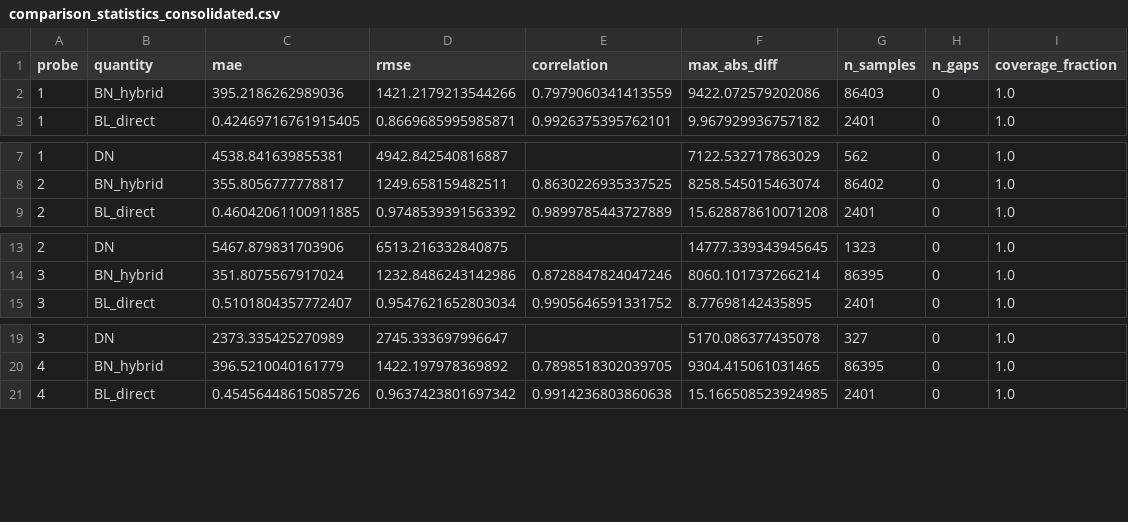
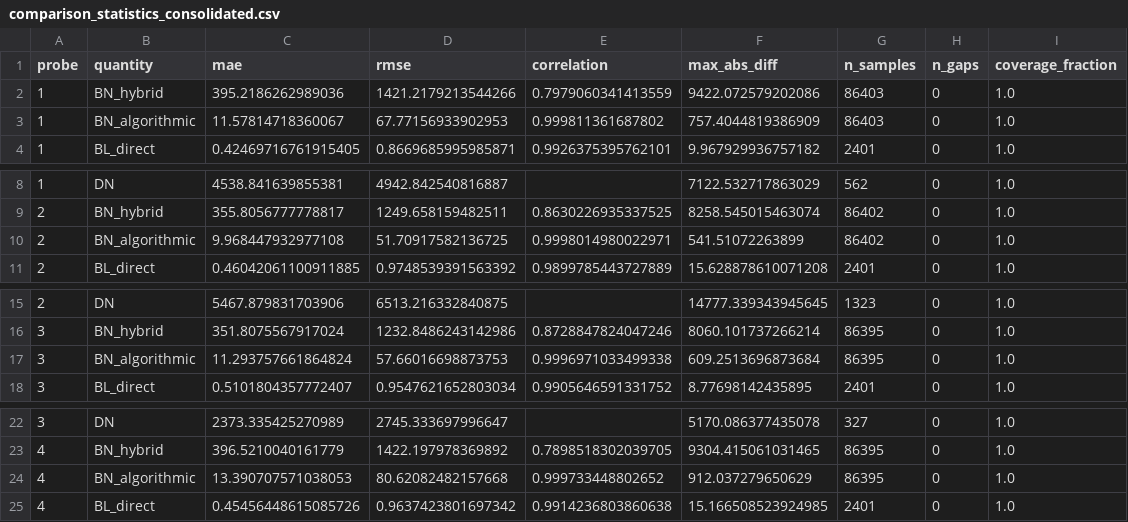
Before and after one commit to guygrubbs/mms_analysis, a CSV file: results/events_pub/2019-01-27_1215-1255/diagnostics/comparison_statistics_consolidated.csv, drawn as a sheet; only a part is shown, gaps mark what is left out.

```diff
--- a/results/events_pub/2019-01-27_1215-1255/diagnostics/comparison_statistics_consolidated.csv
+++ b/results/events_pub/2019-01-27_1215-1255/diagnostics/comparison_statistics_consolidated.csv
@@ -2,2 +2,3 @@ probe,quantity,mae,rmse,correlation,max_abs_diff,n_samples,n_gaps,coverage_fract
 1,BN_hybrid,395.2186262989036,1421.2179213544266,0.7979060341413559,9422.072579202086,86403,0,1.0
+1,BN_algorithmic,11.57814718360067,67.77156933902953,0.999811361687802,757.4044819386909,86403,0,1.0
 1,BL_direct,0.42469716761915405,0.8669685995985871,0.9926375395762101,9.967929936757182,2401,0,1.0
@@ -8,2 +9,3 @@ probe,quantity,mae,rmse,correlation,max_abs_diff,n_samples,n_gaps,coverage_fract
 2,BN_hybrid,355.8056777778817,1249.658159482511,0.8630226935337525,8258.545015463074,86402,0,1.0
+2,BN_algorithmic,9.968447932977108,51.70917582136725,0.9998014980022971,541.51072263899,86402,0,1.0
 2,BL_direct,0.46042061100911885,0.9748539391563392,0.9899785443727889,15.628878610071208,2401,0,1.0
@@ -14,2 +16,3 @@ probe,quantity,mae,rmse,correlation,max_abs_diff,n_samples,n_gaps,coverage_fract
 3,BN_hybrid,351.8075567917024,1232.8486243142986,0.8728847824047246,8060.101737266214,86395,0,1.0
+3,BN_algorithmic,11.293757661864824,57.66016698873753,0.9996971033499338,609.2513696873684,86395,0,1.0
 3,BL_direct,0.5101804357772407,0.9547621652803034,0.9905646591331752,8.77698142435895,2401,0,1.0
@@ -20,2 +23,3 @@ probe,quantity,mae,rmse,correlation,max_abs_diff,n_samples,n_gaps,coverage_fract
 4,BN_hybrid,396.5210040161779,1422.197978369892,0.7898518302039705,9304.415061031465,86395,0,1.0
+4,BN_algorithmic,13.390707571038053,80.62082482157668,0.999733448802652,912.037279650629,86395,0,1.0
 4,BL_direct,0.45456448615085726,0.9637423801697342,0.9914236803860638,15.166508523924985,2401,0,1.0
```
Also changed, not shown: results/events_pub/2019-01-27_1215-1255/diagnostics/bn_difference_stats.csv, 11 other files.
